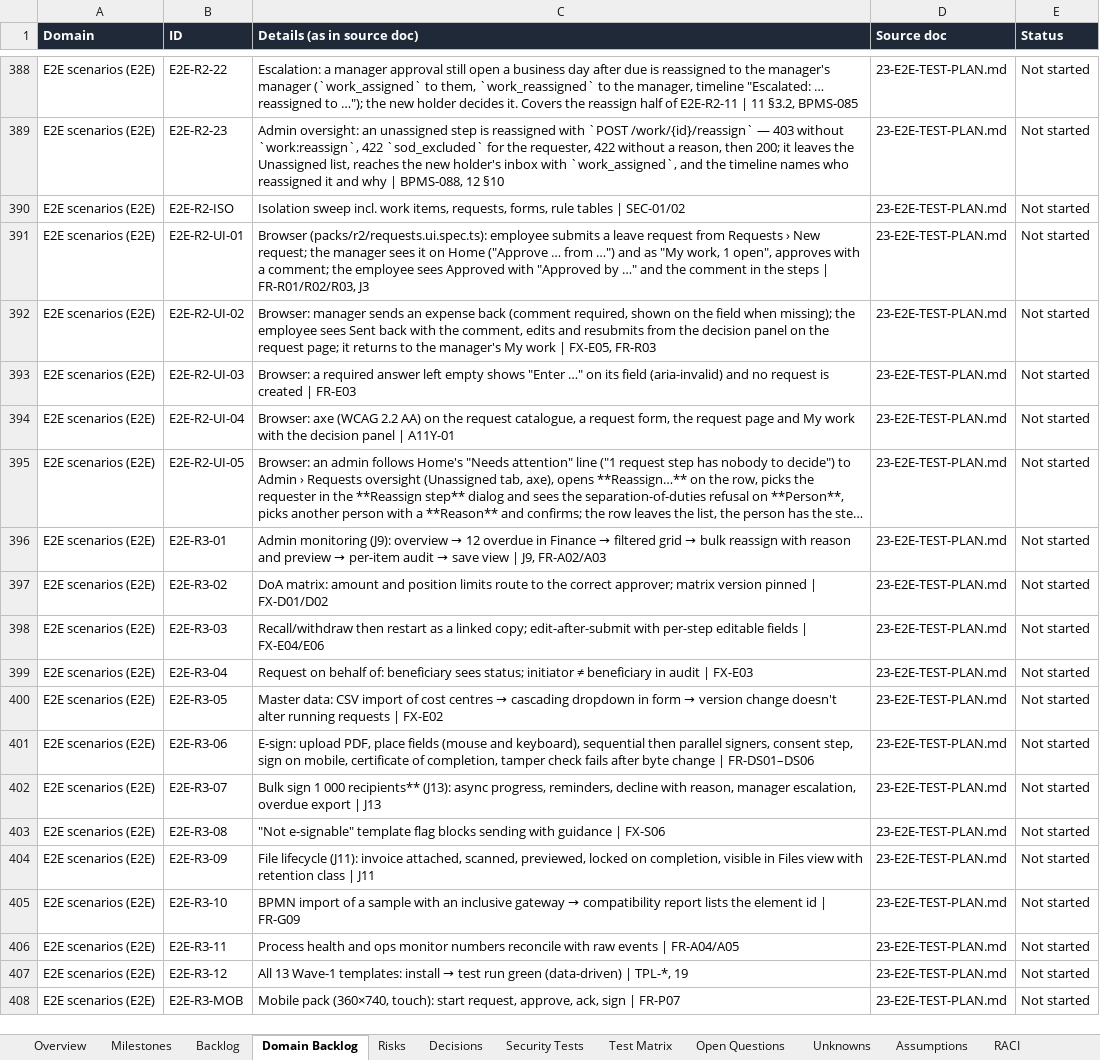
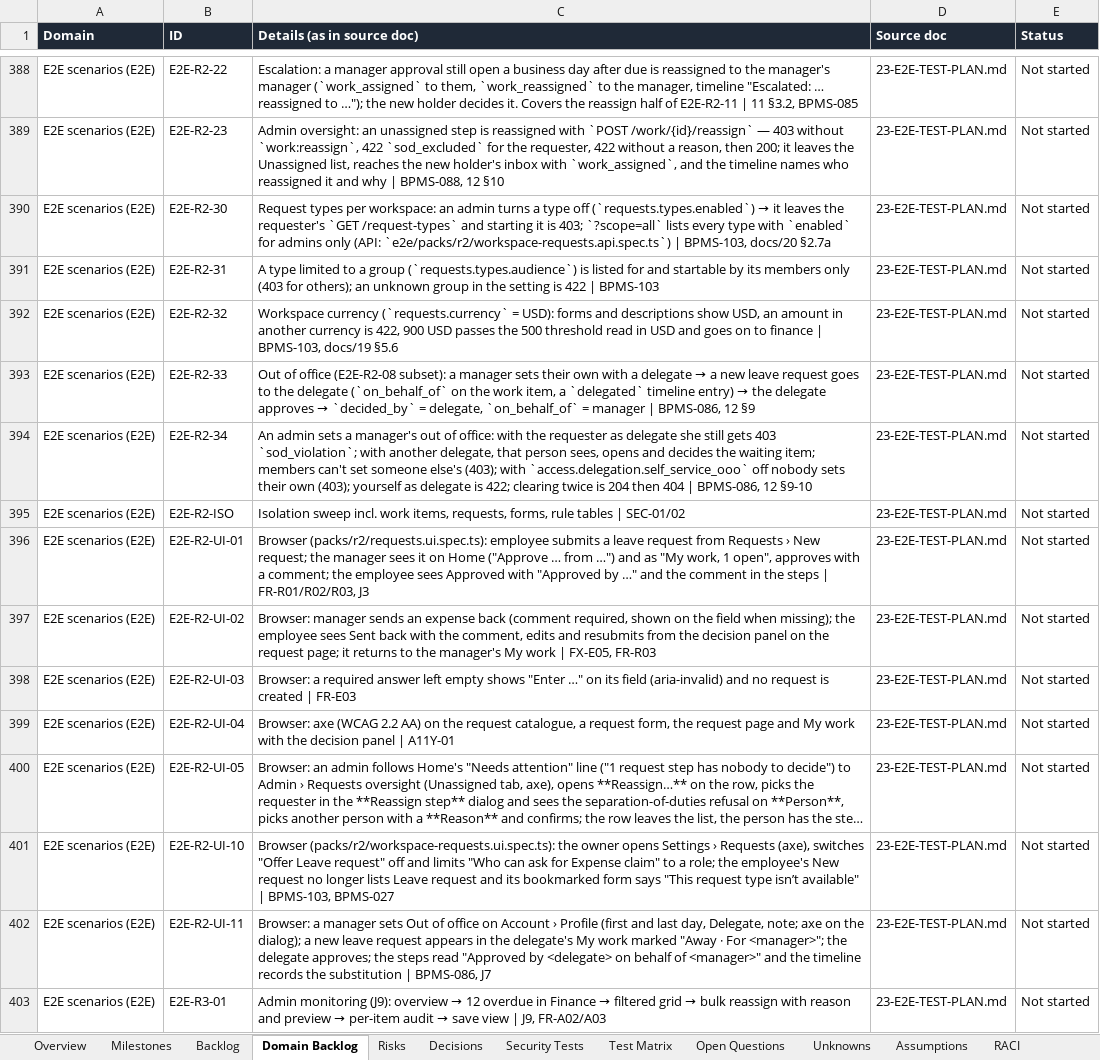
Before and after one commit to CasualOffice/Procera, an Excel workbook: trackers/Delivery_Tracker.xlsx, sheet Domain Backlog, drawn as a sheet; only a part is shown, gaps mark what is left out; the shorter side is filled out with more unchanged rows; long unchanged cells end in …; values as stored, in another font and other column widths than the file's, no borders; table styles not drawn; the diff names each change by its address in the sheet, - before the commit and + after, or states it on an @@ line.

Commit message:
docs: tracker, README and site — out of office and workspace request settings (BPMS-086, BPMS-103, BPMS-027)
Tracker notes for BPMS-086 (out-of-office substitution, migration 0041), BPMS-103 (request types per
workspace, audience, currency) and BPMS-027 (Requests settings category); regenerated. One README
line plus the roadmap row; the workflow feature on the site lists out of office and request
settings.

Signed-off-by: sachin sarwa <schnsrw@gmail.com>

```diff
--- a/trackers/Delivery_Tracker.xlsx (sheet Domain Backlog)
+++ b/trackers/Delivery_Tracker.xlsx (sheet Domain Backlog)
+row 390: E2E scenarios (E2E) | E2E-R2-30 | Request types per workspace: an admin turns a type off (`requests.types.enabled`) → it leaves the requester's `GET /request-types` and starting it is 403; `?scope=all` lists every type with `enabled` for admins only (API: `e2e/packs/r2/workspace-requests.api.spec.ts`) | BPMS-103, docs/20 §2.7a | 23-E2E-TEST-PLAN.md | Not started
+row 391: E2E scenarios (E2E) | E2E-R2-31 | A type limited to a group (`requests.types.audience`) is listed for and startable by its members only (403 for others); an unknown group in the setting is 422 | BPMS-103 | 23-E2E-TEST-PLAN.md | Not started
+row 392: E2E scenarios (E2E) | E2E-R2-32 | Workspace currency (`requests.currency` = USD): forms and descriptions show USD, an amount in another currency is 422, 900 USD passes the 500 threshold read in USD and goes on to finance | BPMS-103, docs/19 §5.6 | 23-E2E-TEST-PLAN.md | Not started
+row 393: E2E scenarios (E2E) | E2E-R2-33 | Out of office (E2E-R2-08 subset): a manager sets their own with a delegate → a new leave request goes to the delegate (`on_behalf_of` on the work item, a `delegated` timeline entry) → the delegate approves → `decided_by` = delegate, `on_behalf_of` = manager | BPMS-086, 12 §9 | 23-E2E-TEST-PLAN.md | Not started
+row 394: E2E scenarios (E2E) | E2E-R2-34 | An admin sets a manager's out of office: with the requester as delegate she still gets 403 `sod_violation`; with another delegate, that person sees, opens and decides the waiting item; members can't set someone else's (403); with `access.delegation.self_service_ooo` off nobody sets their own (403); yourself as delegate is 422; clearing twice is 204 then 404 | BPMS-086, 12 §9-10 | 23-E2E-TEST-PLAN.md | Not started
+row 401: E2E scenarios (E2E) | E2E-R2-UI-10 | Browser (packs/r2/workspace-requests.ui.spec.ts): the owner opens Settings › Requests (axe), switches "Offer Leave request" off and limits "Who can ask for Expense claim" to a role; the employee's New request no longer lists Leave request and its bookmarked form says "This request type isn’t available" | BPMS-103, BPMS-027 | 23-E2E-TEST-PLAN.md | Not started
+row 402: E2E scenarios (E2E) | E2E-R2-UI-11 | Browser: a manager sets Out of office on Account › Profile (first and last day, Delegate, note; axe on the dialog); a new leave request appears in the delegate's My work marked "Away · For <manager>"; the delegate approves; the steps read "Approved by <delegate> on behalf of <manager>" and the timeline records the substitution | BPMS-086, J7 | 23-E2E-TEST-PLAN.md | Not started
```
Also changed, not shown: sheet Backlog, 7 other files.
